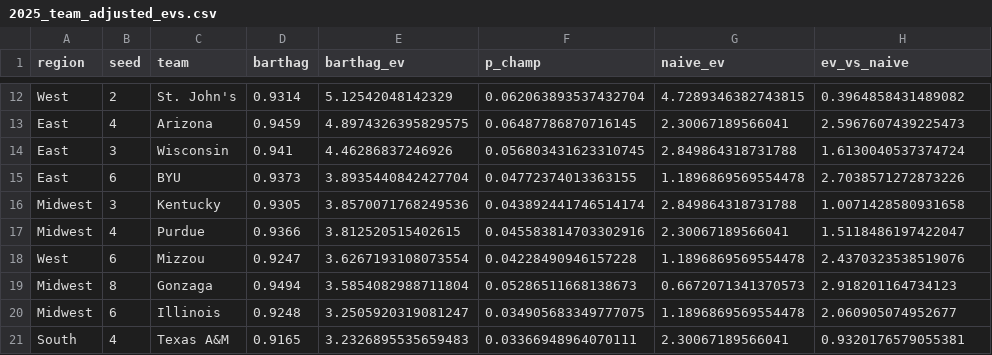
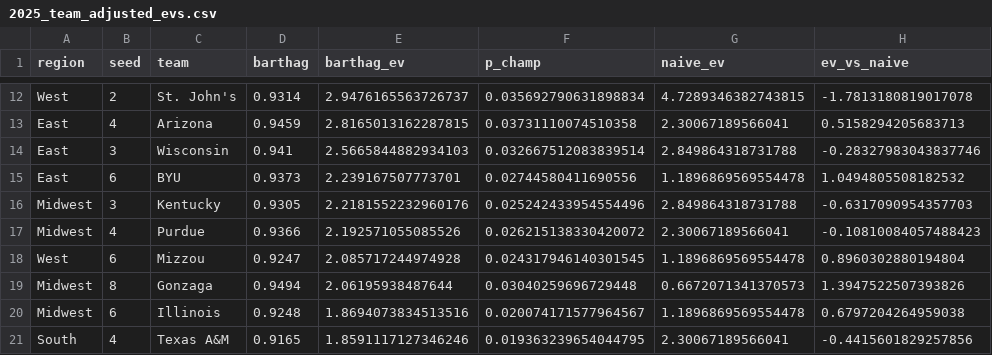
Before and after one commit to cawthm/ncaa_tourney, a CSV file: output/2025_team_adjusted_evs.csv, drawn as a sheet; only a part is shown, gaps mark what is left out; the diff covers the shown part only; the diff names each change by its address in the sheet, - before the commit and + after, or states it on an @@ line.

```diff
--- a/output/2025_team_adjusted_evs.csv
+++ b/output/2025_team_adjusted_evs.csv
-E12 (barthag_ev): 5.12542048142329
+E12 (barthag_ev): 2.9476165563726737
-F12 (p_champ): 0.062063893537432704
+F12 (p_champ): 0.035692790631898834
-H12 (ev_vs_naive): 0.3964858431489082
+H12 (ev_vs_naive): -1.7813180819017078
-E13 (barthag_ev): 4.8974326395829575
+E13 (barthag_ev): 2.8165013162287815
-F13 (p_champ): 0.06487786870716145
+F13 (p_champ): 0.03731110074510358
-H13 (ev_vs_naive): 2.5967607439225473
+H13 (ev_vs_naive): 0.5158294205683713
-E14 (barthag_ev): 4.46286837246926
+E14 (barthag_ev): 2.5665844882934103
-F14 (p_champ): 0.056803431623310745
+F14 (p_champ): 0.032667512083839514
-H14 (ev_vs_naive): 1.6130040537374724
+H14 (ev_vs_naive): -0.28327983043837746
-E15 (barthag_ev): 3.8935440842427704
+E15 (barthag_ev): 2.239167507773701
-F15 (p_champ): 0.04772374013363155
+F15 (p_champ): 0.02744580411690556
-H15 (ev_vs_naive): 2.7038571272873226
+H15 (ev_vs_naive): 1.0494805508182532
-E16 (barthag_ev): 3.8570071768249536
+E16 (barthag_ev): 2.2181552232960176
-F16 (p_champ): 0.043892441746514174
+F16 (p_champ): 0.025242433954554496
-H16 (ev_vs_naive): 1.0071428580931658
+H16 (ev_vs_naive): -0.6317090954357703
-E17 (barthag_ev): 3.812520515402615
+E17 (barthag_ev): 2.192571055085526
-F17 (p_champ): 0.045583814703302916
+F17 (p_champ): 0.026215138330420072
-H17 (ev_vs_naive): 1.5118486197422047
+H17 (ev_vs_naive): -0.10810084057488423
-E18 (barthag_ev): 3.6267193108073554
+E18 (barthag_ev): 2.085717244974928
-F18 (p_champ): 0.04228490946157228
+F18 (p_champ): 0.024317946140301545
-H18 (ev_vs_naive): 2.4370323538519076
+H18 (ev_vs_naive): 0.8960302880194804
-E19 (barthag_ev): 3.5854082988711804
+E19 (barthag_ev): 2.06195938487644
-F19 (p_champ): 0.05286511668138673
+F19 (p_champ): 0.03040259696729448
-H19 (ev_vs_naive): 2.918201164734123
+H19 (ev_vs_naive): 1.3947522507393826
-E20 (barthag_ev): 3.2505920319081247
+E20 (barthag_ev): 1.8694073834513516
-F20 (p_champ): 0.034905683349777075
+F20 (p_champ): 0.020074171577964567
-H20 (ev_vs_naive): 2.060905074952677
+H20 (ev_vs_naive): 0.6797204264959038
-E21 (barthag_ev): 3.2326895535659483
+E21 (barthag_ev): 1.8591117127346246
-F21 (p_champ): 0.03366948964070111
+F21 (p_champ): 0.019363239654044795
-H21 (ev_vs_naive): 0.9320176579055381
+H21 (ev_vs_naive): -0.4415601829257856
```
Also changed, not shown: 162 edited cells elsewhere in this file, 6 other files.
